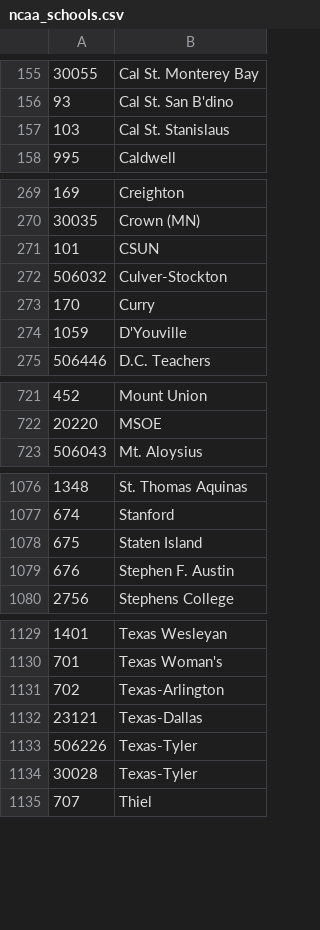
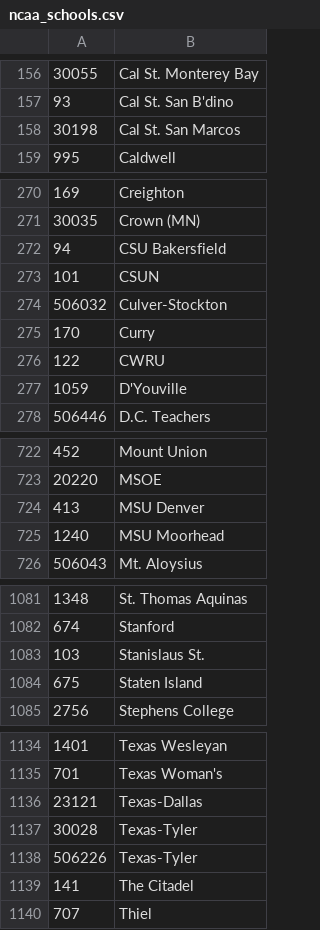
Before and after one commit to octonion/basketball-m, a CSV file: ncaa/csv/ncaa_schools.csv, drawn as a sheet; only a part is shown, gaps mark what is left out; the diff covers the shown part only.

```diff
--- a/ncaa/csv/ncaa_schools.csv
+++ b/ncaa/csv/ncaa_schools.csv
@@ -156,3 +157,3 @@
 93,Cal St. San B'dino
-103,Cal St. Stanislaus
+30198,Cal St. San Marcos
 995,Caldwell
@@ -270,2 +271,3 @@
 30035,Crown (MN)
+94,CSU Bakersfield
 101,CSUN
@@ -273,2 +275,3 @@
 170,Curry
+122,CWRU
 1059,D'Youville
@@ -722,2 +723,4 @@
 20220,MSOE
+413,MSU Denver
+1240,MSU Moorhead
 506043,Mt. Aloysius
@@ -1077,4 +1082,4 @@
 674,Stanford
+103,Stanislaus St.
 675,Staten Island
-676,Stephen F. Austin
 2756,Stephens College
@@ -1130,6 +1135,6 @@
 701,Texas Woman's
-702,Texas-Arlington
 23121,Texas-Dallas
+30028,Texas-Tyler
 506226,Texas-Tyler
-30028,Texas-Tyler
+141,The Citadel
 707,Thiel
```
Also changed, not shown: 17 added rows, 13 removed rows, 7 moved rows and 3 edited cells elsewhere in this file, ncaa/csv/ncaa_records_2015.csv, ncaa/csv/ncaa_records_2016.csv, 29 other files.
